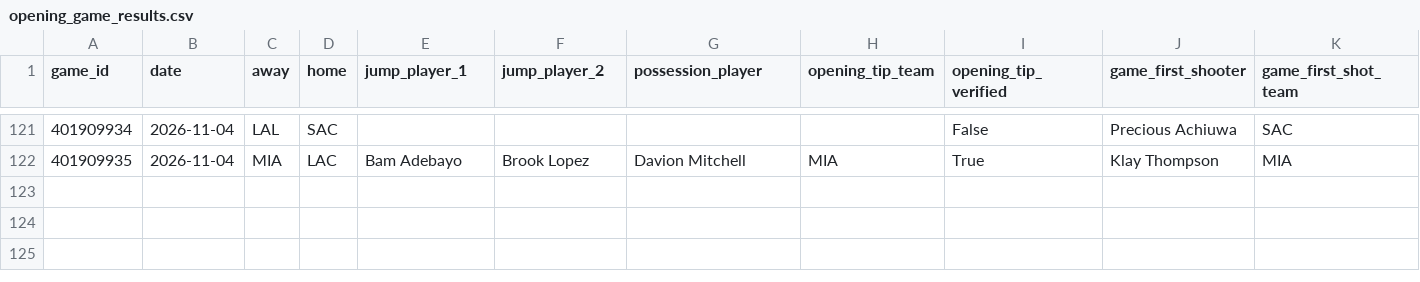
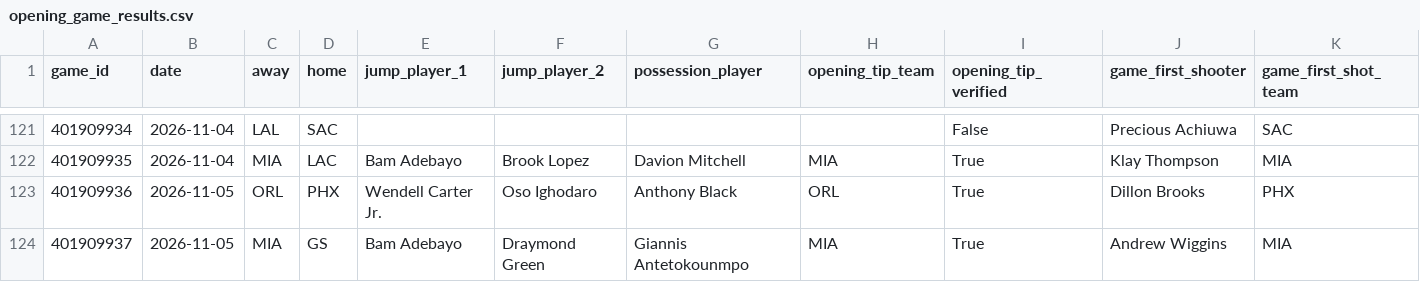
Before and after one commit to mmokriy-dot/prop-culture-nba-opening, a CSV file: data/opening_game_results.csv, drawn as a sheet; only a part is shown, gaps mark what is left out; rows hold the shown columns only; the diff names each change by its address in the sheet, - before the commit and + after, or states it on an @@ line.

```diff
--- a/data/opening_game_results.csv
+++ b/data/opening_game_results.csv
+row 123: 401909936 | 2026-11-05 | ORL | PHX | Wendell Carter Jr. | Oso Ighodaro | Anthony Black | ORL | True | Dillon Brooks | PHX
+row 124: 401909937 | 2026-11-05 | MIA | GS | Bam Adebayo | Draymond Green | Giannis Antetokounmpo | MIA | True | Andrew Wiggins | MIA
```
Also changed, not shown: data/opening_player_summary.csv, data/opening_team_summary.csv.
